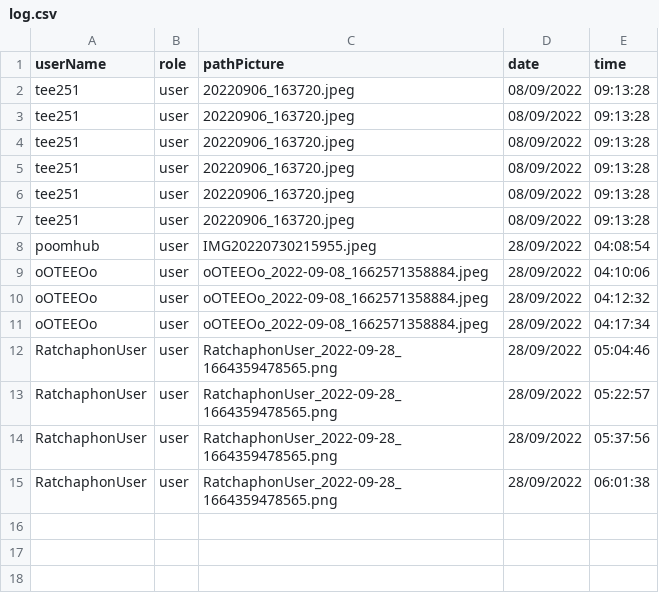
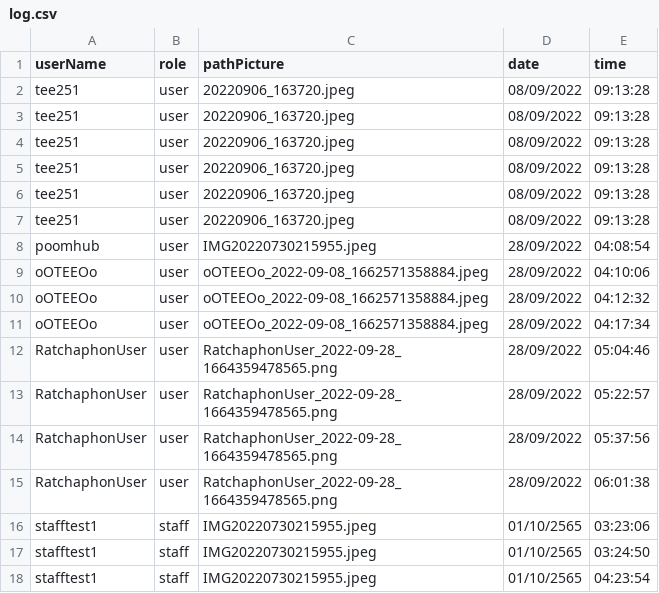
Before and after one commit to Ratchaphon1412/Student-Complaints, a CSV file: database/log.csv, drawn as a sheet; the diff names each change by its address in the sheet, - before the commit and + after, or states it on an @@ line.

Commit message:
ceate staffDashBoard

```diff
--- a/database/log.csv
+++ b/database/log.csv
+row 16: stafftest1 | staff | IMG20220730215955.jpeg | 01/10/2565 | 03:23:06
+row 17: stafftest1 | staff | IMG20220730215955.jpeg | 01/10/2565 | 03:24:50
+row 18: stafftest1 | staff | IMG20220730215955.jpeg | 01/10/2565 | 04:23:54
```
Also changed, not shown: database/account.csv, 18 other files.
